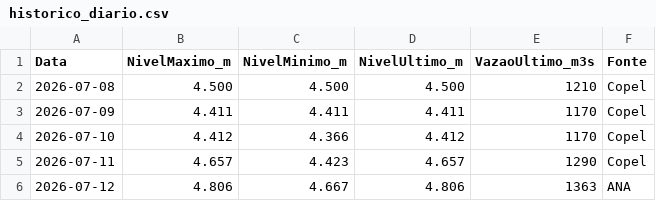
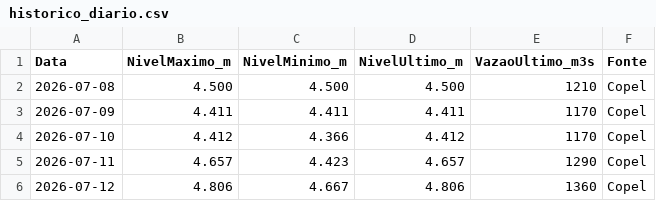
Before and after one commit to thiagoiwanko/rioiguacu, a CSV file: historico_diario.csv, drawn as a sheet.

```diff
--- a/historico_diario.csv
+++ b/historico_diario.csv
@@ -5,2 +5,2 @@ Data;NivelMaximo_m;NivelMinimo_m;NivelUltimo_m;VazaoUltimo_m3s;Fonte
 2026-07-11;4.657;4.423;4.657;1290;Copel
-2026-07-12;4.806;4.667;4.806;1363;ANA
+2026-07-12;4.806;4.667;4.806;1360;Copel
```
Also changed, not shown: 2 other files.
